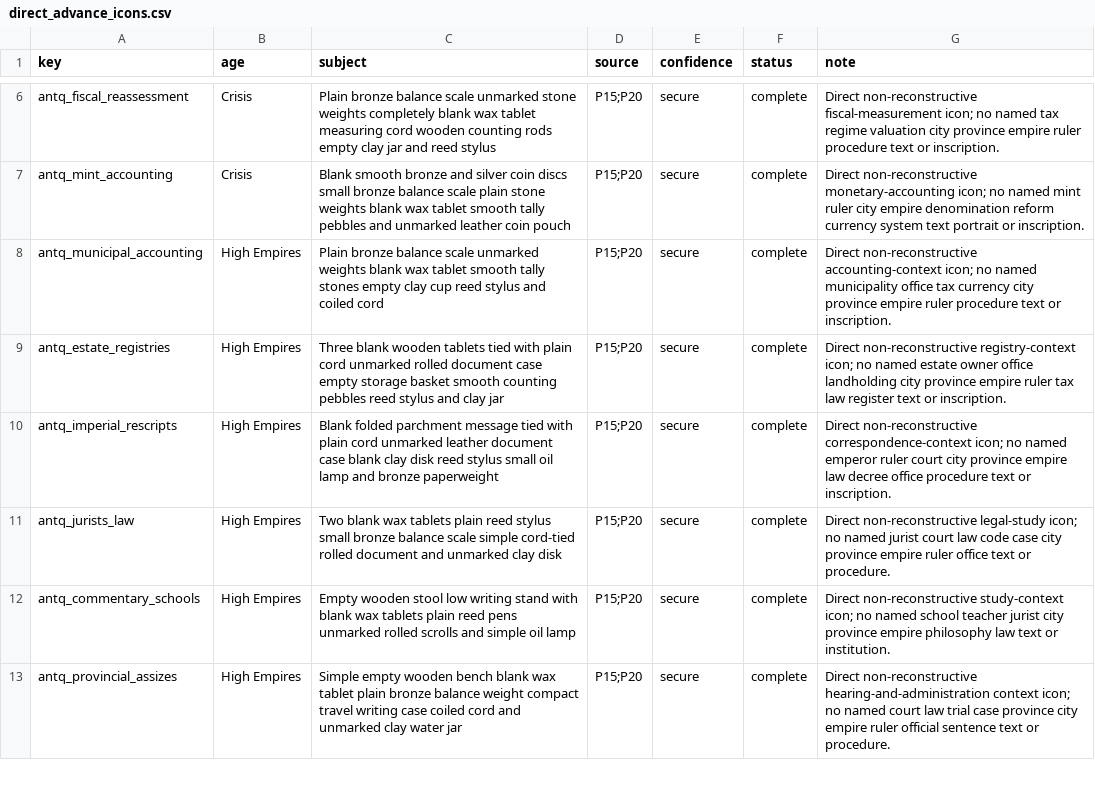
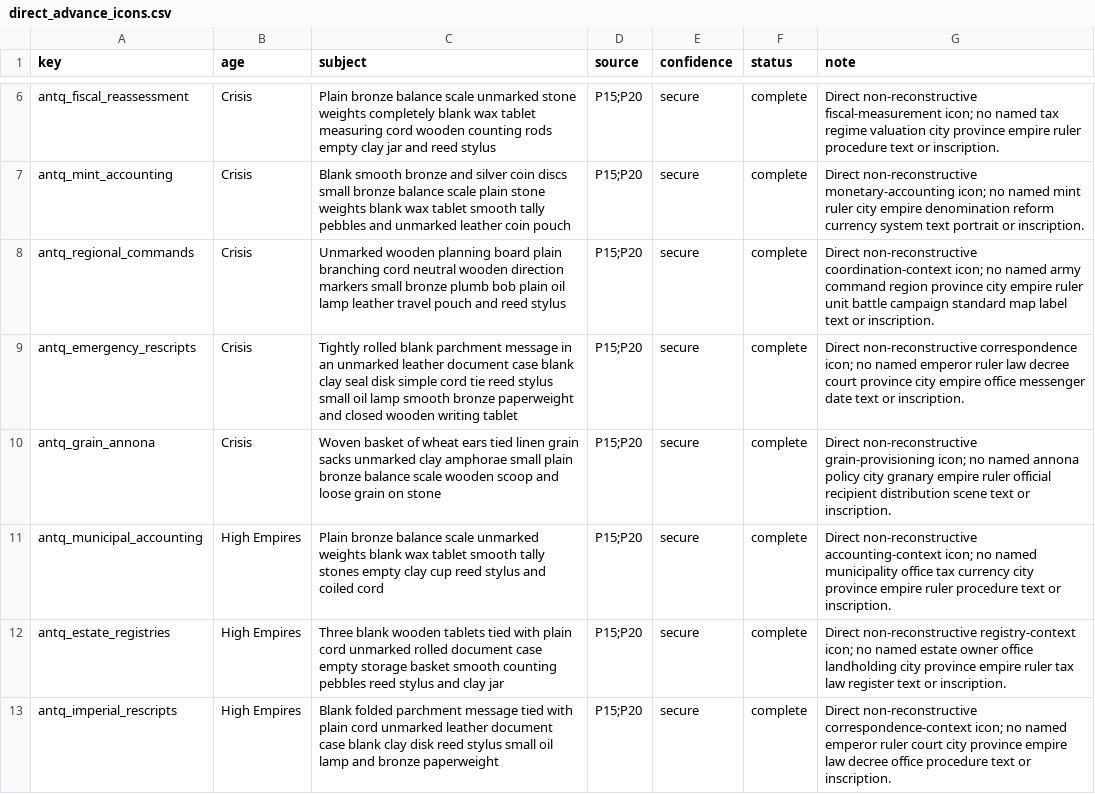
Before and after one commit to Rockydo/antiqvitas, a CSV file: docs/m11/direct_advance_icons.csv, drawn as a sheet; only a part is shown, gaps mark what is left out; the shorter side is filled out with more unchanged rows; the diff names each change by its address in the sheet, - before the commit and + after, or states it on an @@ line.

Commit message:
feat(m11): add Crisis provisioning icons

```diff
--- a/docs/m11/direct_advance_icons.csv
+++ b/docs/m11/direct_advance_icons.csv
+row 8: antq_regional_commands | Crisis | Unmarked wooden planning board plain branching cord neutral wooden direction markers small bronze plumb bob plain oil lamp leather travel pouch and reed stylus | P15;P20 | secure | complete | Direct non-reconstructive coordination-context icon; no named army command region province city empire ruler unit battle campaign standard map label text or inscription.
+row 9: antq_emergency_rescripts | Crisis | Tightly rolled blank parchment message in an unmarked leather document case blank clay seal disk simple cord tie reed stylus small oil lamp smooth bronze paperweight and closed wooden writing tablet | P15;P20 | secure | complete | Direct non-reconstructive correspondence icon; no named emperor ruler law decree court province city empire office messenger date text or inscription.
+row 10: antq_grain_annona | Crisis | Woven basket of wheat ears tied linen grain sacks unmarked clay amphorae small plain bronze balance scale wooden scoop and loose grain on stone | P15;P20 | secure | complete | Direct non-reconstructive grain-provisioning icon; no named annona policy city granary empire ruler official recipient distribution scene text or inscription.
```
Also changed, not shown: 10 other files.
